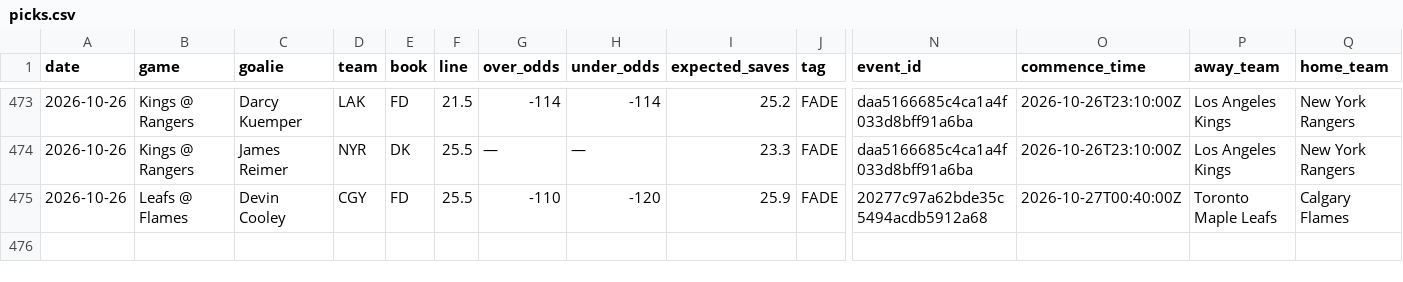
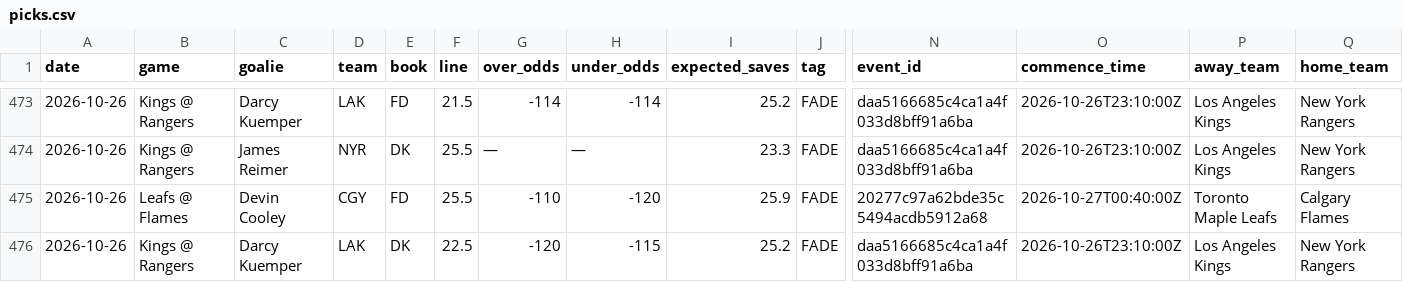
Before and after one commit to phumbad-lab/nhl-saves-alerts, a CSV file: picks.csv, drawn as a sheet; only a part is shown, gaps mark what is left out; rows hold the shown columns only; the diff names each change by its address in the sheet, - before the commit and + after, or states it on an @@ line.

```diff
--- a/picks.csv
+++ b/picks.csv
+row 476: 2026-10-26 | Kings @ Rangers | Darcy Kuemper | LAK | DK | 22.5 | -120 | -115 | 25.2 | FADE | daa5166685c4ca1a4f033d8bff91a6ba | 2026-10-26T23:10:00Z | Los Angeles Kings | New York Rangers
```
Also changed, not shown: 1 other file.
